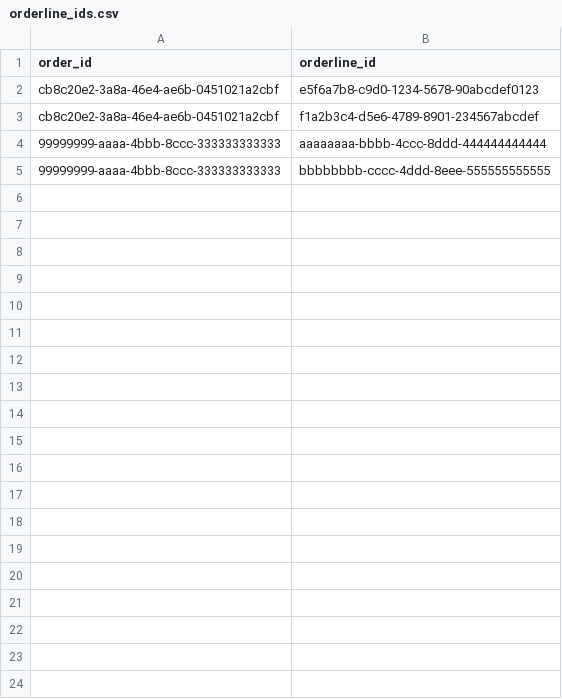
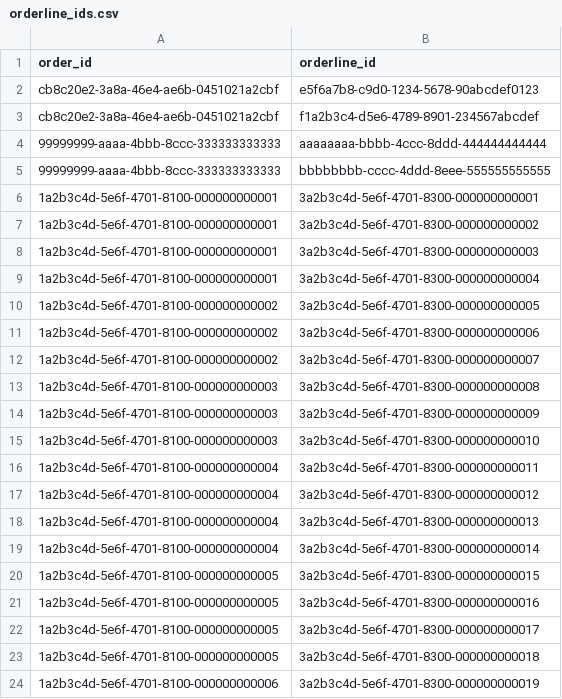
Before and after one commit to DontSlipOnDirt/Claude-9-Q-hack, a CSV file: data/orderline_ids.csv, drawn as a sheet; only a part is shown; the diff covers the shown part only; the diff names each change by its address in the sheet, - before the commit and + after, or states it on an @@ line.

```diff
--- a/data/orderline_ids.csv
+++ b/data/orderline_ids.csv
+row 6: 1a2b3c4d-5e6f-4701-8100-000000000001 | 3a2b3c4d-5e6f-4701-8300-000000000001
+row 7: 1a2b3c4d-5e6f-4701-8100-000000000001 | 3a2b3c4d-5e6f-4701-8300-000000000002
+row 8: 1a2b3c4d-5e6f-4701-8100-000000000001 | 3a2b3c4d-5e6f-4701-8300-000000000003
+row 9: 1a2b3c4d-5e6f-4701-8100-000000000001 | 3a2b3c4d-5e6f-4701-8300-000000000004
+row 10: 1a2b3c4d-5e6f-4701-8100-000000000002 | 3a2b3c4d-5e6f-4701-8300-000000000005
+row 11: 1a2b3c4d-5e6f-4701-8100-000000000002 | 3a2b3c4d-5e6f-4701-8300-000000000006
+row 12: 1a2b3c4d-5e6f-4701-8100-000000000002 | 3a2b3c4d-5e6f-4701-8300-000000000007
+row 13: 1a2b3c4d-5e6f-4701-8100-000000000003 | 3a2b3c4d-5e6f-4701-8300-000000000008
+row 14: 1a2b3c4d-5e6f-4701-8100-000000000003 | 3a2b3c4d-5e6f-4701-8300-000000000009
+row 15: 1a2b3c4d-5e6f-4701-8100-000000000003 | 3a2b3c4d-5e6f-4701-8300-000000000010
+row 16: 1a2b3c4d-5e6f-4701-8100-000000000004 | 3a2b3c4d-5e6f-4701-8300-000000000011
+row 17: 1a2b3c4d-5e6f-4701-8100-000000000004 | 3a2b3c4d-5e6f-4701-8300-000000000012
+row 18: 1a2b3c4d-5e6f-4701-8100-000000000004 | 3a2b3c4d-5e6f-4701-8300-000000000013
+row 19: 1a2b3c4d-5e6f-4701-8100-000000000004 | 3a2b3c4d-5e6f-4701-8300-000000000014
+row 20: 1a2b3c4d-5e6f-4701-8100-000000000005 | 3a2b3c4d-5e6f-4701-8300-000000000015
+row 21: 1a2b3c4d-5e6f-4701-8100-000000000005 | 3a2b3c4d-5e6f-4701-8300-000000000016
+row 22: 1a2b3c4d-5e6f-4701-8100-000000000005 | 3a2b3c4d-5e6f-4701-8300-000000000017
+row 23: 1a2b3c4d-5e6f-4701-8100-000000000005 | 3a2b3c4d-5e6f-4701-8300-000000000018
+row 24: 1a2b3c4d-5e6f-4701-8100-000000000006 | 3a2b3c4d-5e6f-4701-8300-000000000019
```
Also changed, not shown: 38 added rows elsewhere in this file, data/ingredients.csv, data/orderlines.csv, 11 other files.
